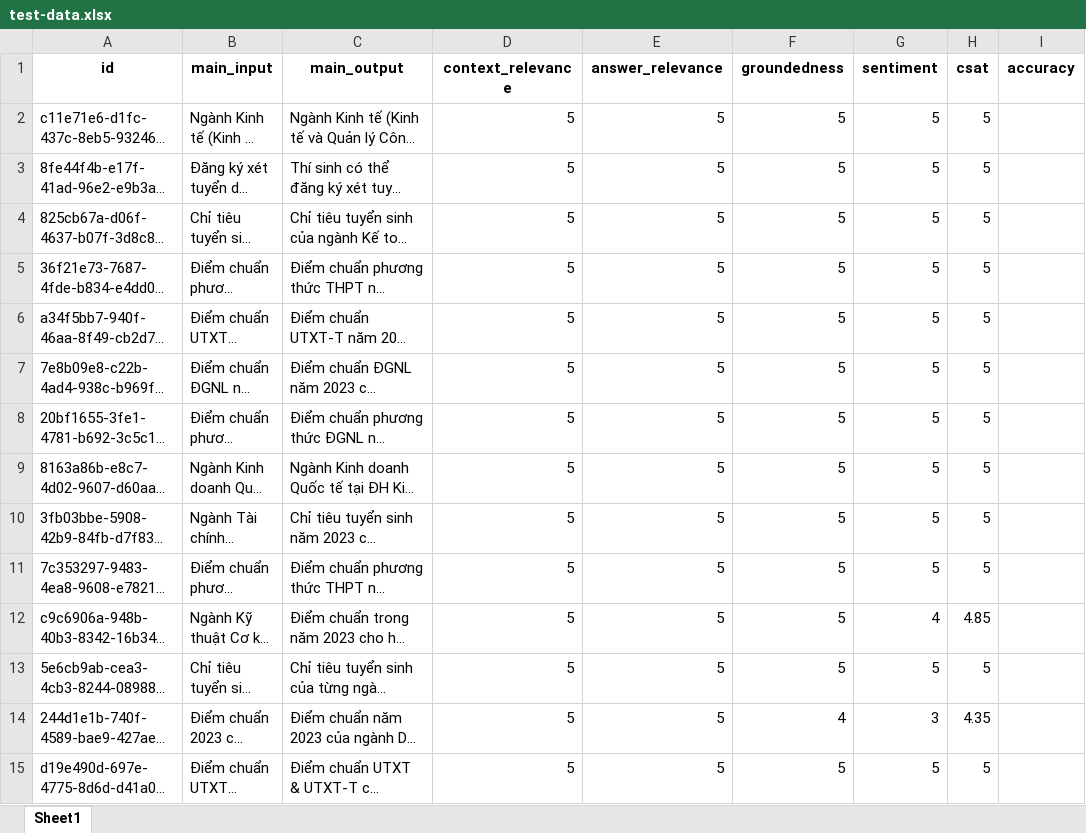
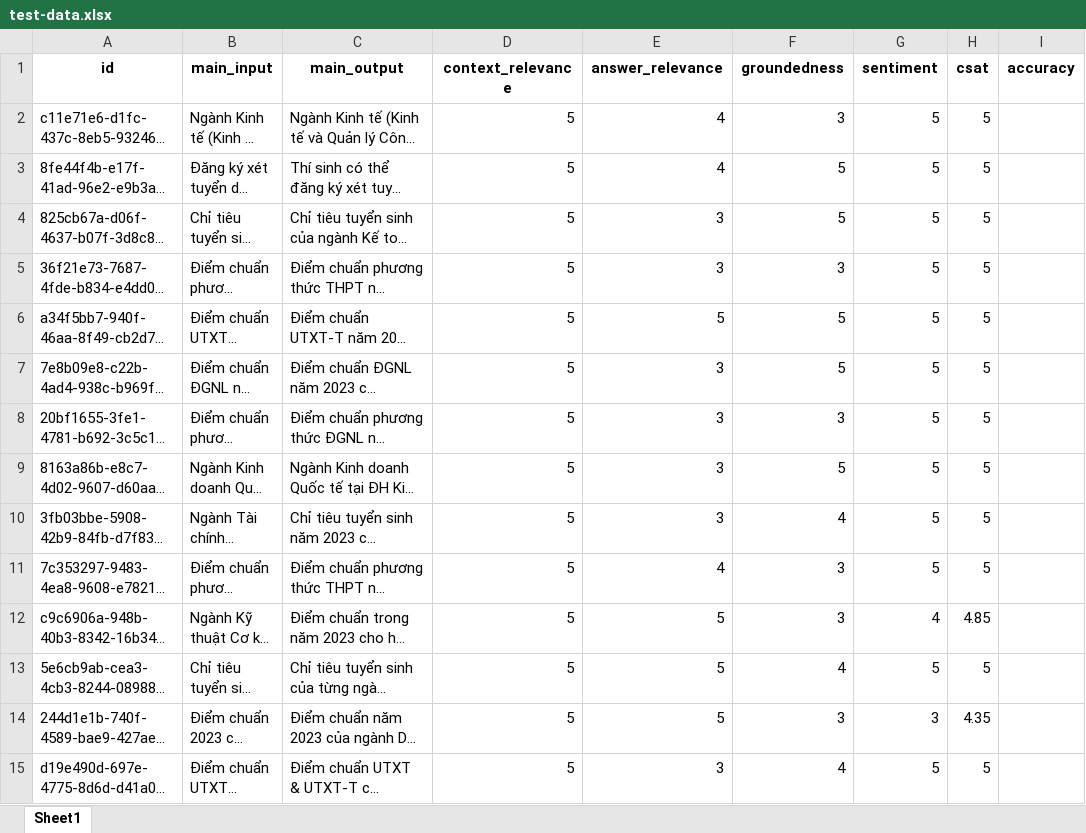
Before and after one commit to cxnam-vnuhcmus/chatbot-tvts-2025Mar31, an Excel workbook: chatbot-tvts-Monitoring/MonitoringDashboardPython/test-data.xlsx, sheet Sheet1, drawn as a sheet; only a part is shown; long unchanged cells end in …; values as stored, in another font and other column widths than the file's, no borders; the diff covers the shown part only; the diff names each change by its address in the sheet, - before the commit and + after, or states it on an @@ line.

Commit message:
update data eval

```diff
--- a/chatbot-tvts-Monitoring/MonitoringDashboardPython/test-data.xlsx (sheet Sheet1)
+++ b/chatbot-tvts-Monitoring/MonitoringDashboardPython/test-data.xlsx (sheet Sheet1)
-E2:E3 (answer_relevance): 5
+E2:E3 (answer_relevance): 4
-F2 (groundedness): 5
+F2 (groundedness): 3
-E4:E5 (answer_relevance): 5
+E4:E5 (answer_relevance): 3
-F5 (groundedness): 5
+F5 (groundedness): 3
-E7:E10 (answer_relevance): 5
+E7:E10 (answer_relevance): 3
-F8 (groundedness): 5
+F8 (groundedness): 3
-F10 (groundedness): 5
+F10 (groundedness): 4
-E11 (answer_relevance): 5
+E11 (answer_relevance): 4
-F11:F12 (groundedness): 5
+F11:F12 (groundedness): 3
-F13 (groundedness): 5
+F13 (groundedness): 4
-F14 (groundedness): 4
+F14 (groundedness): 3
-E15 (answer_relevance): 5
+E15 (answer_relevance): 3
-F15 (groundedness): 5
+F15 (groundedness): 4
```
Also changed, not shown: 1204 edited cells elsewhere in this sheet.
